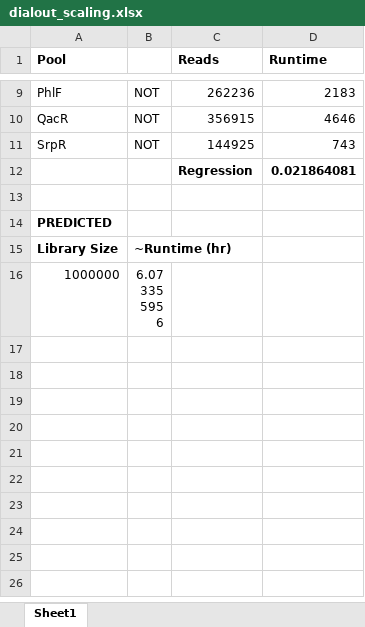
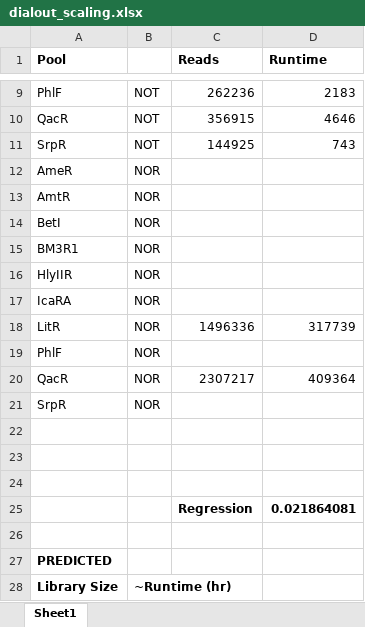
Before and after one commit to CIDARLAB/MIT-BroadFoundry, an Excel workbook: pool_dialout/other/dialout_scaling.xlsx, sheet Sheet1, drawn as a sheet; only a part is shown, gaps mark what is left out; the shorter side is filled out with more unchanged rows; values as stored, in another font and other column widths than the file's, no borders; charts and pictures not drawn; the diff names each change by its address in the sheet, - before the commit and + after, or states it on an @@ line.

Commit message:
Scaling updates

```diff
--- a/pool_dialout/other/dialout_scaling.xlsx (sheet Sheet1)
+++ b/pool_dialout/other/dialout_scaling.xlsx (sheet Sheet1)
+row 12: AmeR | NOR
+row 13: AmtR | NOR
+row 14: BetI | NOR
+row 15: BM3R1 | NOR
+row 16: HlyIIR | NOR
+row 17: IcaRA | NOR
+row 18: LitR | NOR | 1496336 | 317739
+row 19: PhlF | NOR
+row 20: QacR | NOR | 2307217 | 409364
+row 21: SrpR | NOR
+row 22: (empty)
+row 23: (empty)
+row 24: (empty)
```
Also changed, not shown: charts or pictures, 2 other files.
